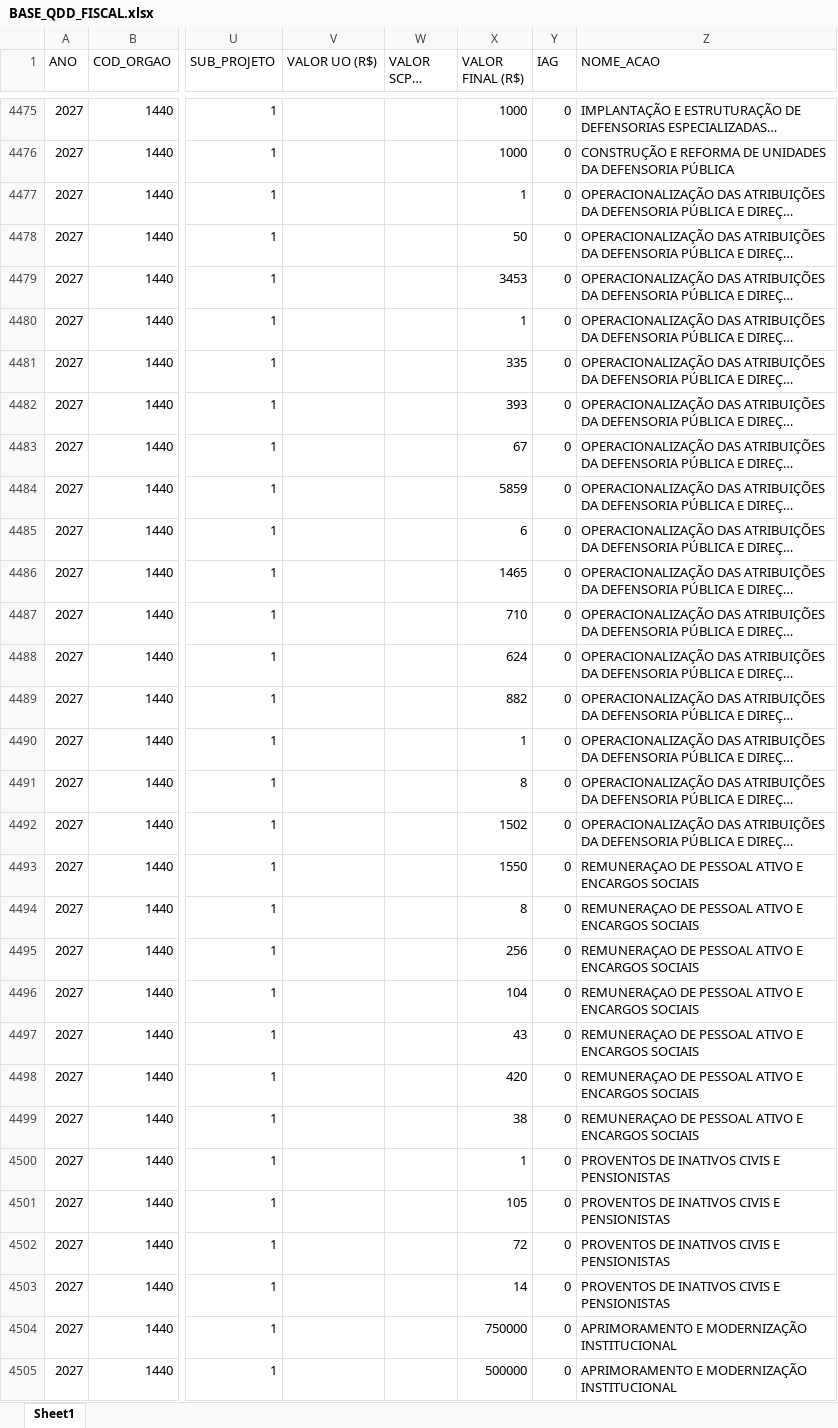
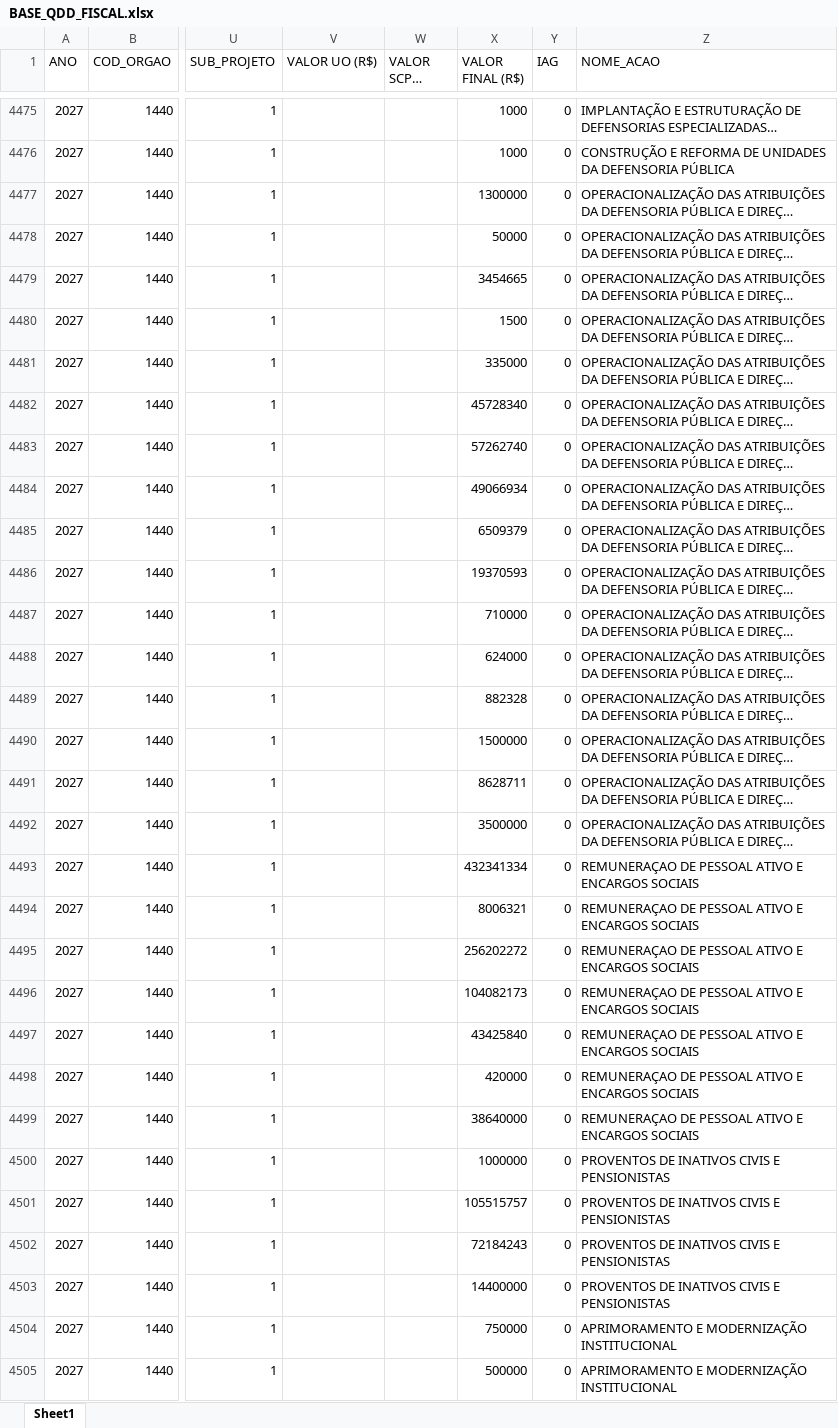
Before and after one commit to splor-mg/dados-ppo-2027, an Excel workbook: data/BASE_QDD_FISCAL.xlsx, sheet Sheet1, drawn as a sheet; only a part is shown, gaps mark what is left out; long unchanged cells end in …; values as stored, in another font and other column widths than the file's, no borders; the diff covers the shown part only; the diff names each change by its address in the sheet, - before the commit and + after, or states it on an @@ line.

```diff
--- a/data/BASE_QDD_FISCAL.xlsx (sheet Sheet1)
+++ b/data/BASE_QDD_FISCAL.xlsx (sheet Sheet1)
-X4477 (VALOR FINAL (R$)): 1
+X4477 (VALOR FINAL (R$)): 1300000
-X4478 (VALOR FINAL (R$)): 50
+X4478 (VALOR FINAL (R$)): 50000
-X4479 (VALOR FINAL (R$)): 3453
+X4479 (VALOR FINAL (R$)): 3454665
-X4480 (VALOR FINAL (R$)): 1
+X4480 (VALOR FINAL (R$)): 1500
-X4481 (VALOR FINAL (R$)): 335
+X4481 (VALOR FINAL (R$)): 335000
-X4482 (VALOR FINAL (R$)): 393
+X4482 (VALOR FINAL (R$)): 45728340
-X4483 (VALOR FINAL (R$)): 67
+X4483 (VALOR FINAL (R$)): 57262740
-X4484 (VALOR FINAL (R$)): 5859
+X4484 (VALOR FINAL (R$)): 49066934
-X4485 (VALOR FINAL (R$)): 6
+X4485 (VALOR FINAL (R$)): 6509379
-X4486 (VALOR FINAL (R$)): 1465
+X4486 (VALOR FINAL (R$)): 19370593
-X4487 (VALOR FINAL (R$)): 710
+X4487 (VALOR FINAL (R$)): 710000
-X4488 (VALOR FINAL (R$)): 624
+X4488 (VALOR FINAL (R$)): 624000
-X4489 (VALOR FINAL (R$)): 882
+X4489 (VALOR FINAL (R$)): 882328
-X4490 (VALOR FINAL (R$)): 1
+X4490 (VALOR FINAL (R$)): 1500000
-X4491 (VALOR FINAL (R$)): 8
+X4491 (VALOR FINAL (R$)): 8628711
-X4492 (VALOR FINAL (R$)): 1502
+X4492 (VALOR FINAL (R$)): 3500000
-X4493 (VALOR FINAL (R$)): 1550
+X4493 (VALOR FINAL (R$)): 432341334
-X4494 (VALOR FINAL (R$)): 8
+X4494 (VALOR FINAL (R$)): 8006321
-X4495 (VALOR FINAL (R$)): 256
+X4495 (VALOR FINAL (R$)): 256202272
-X4496 (VALOR FINAL (R$)): 104
+X4496 (VALOR FINAL (R$)): 104082173
-X4497 (VALOR FINAL (R$)): 43
+X4497 (VALOR FINAL (R$)): 43425840
-X4498 (VALOR FINAL (R$)): 420
+X4498 (VALOR FINAL (R$)): 420000
-X4499 (VALOR FINAL (R$)): 38
+X4499 (VALOR FINAL (R$)): 38640000
-X4500 (VALOR FINAL (R$)): 1
+X4500 (VALOR FINAL (R$)): 1000000
-X4501 (VALOR FINAL (R$)): 105
+X4501 (VALOR FINAL (R$)): 105515757
-X4502 (VALOR FINAL (R$)): 72
+X4502 (VALOR FINAL (R$)): 72184243
-X4503 (VALOR FINAL (R$)): 14
+X4503 (VALOR FINAL (R$)): 14400000
```
Also changed, not shown: 11 edited cells elsewhere in this sheet, data/BASE_CATEGORIA_PESSOAL.xlsx, data/BASE_DETALHAMENTO_OBRAS.xlsx, 6 other files.
